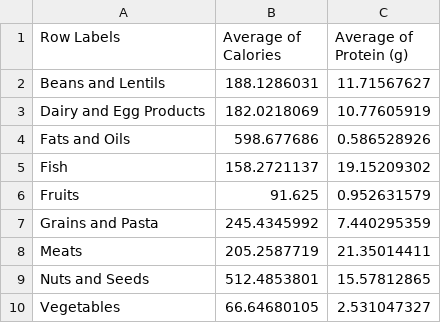
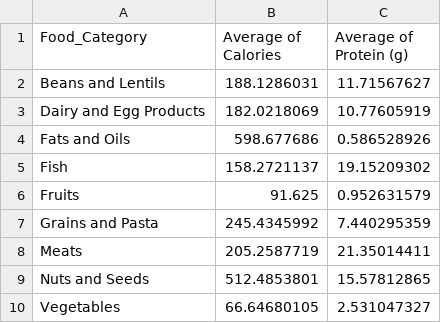
Before and after one commit to shirleyli2015/narrative_viz.github.io, a CSV file: data/MyFoodData_Nutrition_Facts_SpreadSheet_1.csv, drawn as a sheet.

Commit message:
file

```diff
--- a/data/MyFoodData_Nutrition_Facts_SpreadSheet_1.csv
+++ b/data/MyFoodData_Nutrition_Facts_SpreadSheet_1.csv
@@ -1,2 +1,2 @@
-Row Labels,Average of Calories,Average of Protein (g)
+Food_Category,Average of Calories,Average of Protein (g)
 Beans and Lentils,188.1286031,11.71567627
```
